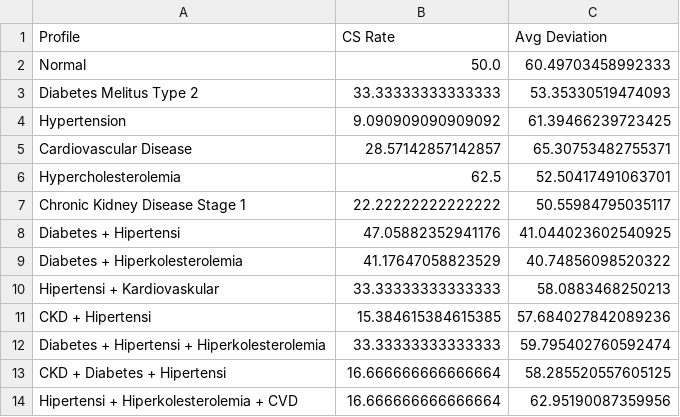
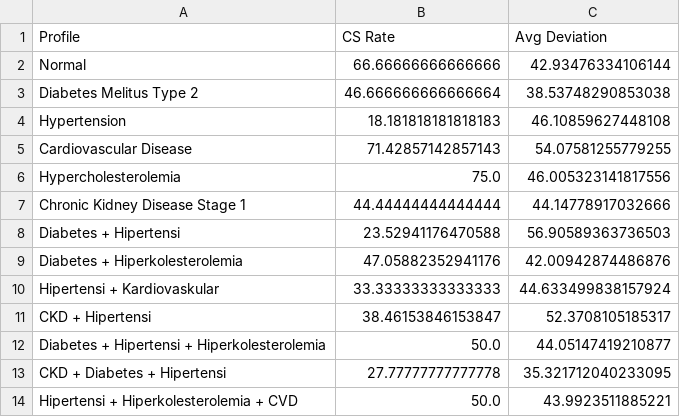
Before and after one commit to dickyfp6/chronobite, a CSV file: E. Evaluation/output/greedy/summary.csv, drawn as a sheet.

```diff
--- a/E. Evaluation/output/greedy/summary.csv
+++ b/E. Evaluation/output/greedy/summary.csv
@@ -1,14 +1,14 @@
 Profile,CS Rate,Avg Deviation
-Normal,50.0,60.49703458992333
-Diabetes Melitus Type 2,33.33333333333333,53.35330519474093
-Hypertension,9.090909090909092,61.39466239723425
-Cardiovascular Disease,28.57142857142857,65.30753482755371
-Hypercholesterolemia,62.5,52.50417491063701
-Chronic Kidney Disease Stage 1,22.22222222222222,50.55984795035117
-Diabetes + Hipertensi,47.05882352941176,41.044023602540925
-Diabetes + Hiperkolesterolemia,41.17647058823529,40.74856098520322
-Hipertensi + Kardiovaskular,33.33333333333333,58.0883468250213
-CKD + Hipertensi,15.384615384615385,57.684027842089236
-Diabetes + Hipertensi + Hiperkolesterolemia,33.33333333333333,59.795402760592474
-CKD + Diabetes + Hipertensi,16.666666666666664,58.285520557605125
-Hipertensi + Hiperkolesterolemia + CVD,16.666666666666664,62.95190087359956
+Normal,66.66666666666666,42.93476334106144
+Diabetes Melitus Type 2,46.666666666666664,38.53748290853038
+Hypertension,18.181818181818183,46.10859627448108
+Cardiovascular Disease,71.42857142857143,54.07581255779255
+Hypercholesterolemia,75.0,46.005323141817556
+Chronic Kidney Disease Stage 1,44.44444444444444,44.14778917032666
+Diabetes + Hipertensi,23.52941176470588,56.90589363736503
+Diabetes + Hiperkolesterolemia,47.05882352941176,42.00942874486876
+Hipertensi + Kardiovaskular,33.33333333333333,44.633499838157924
+CKD + Hipertensi,38.46153846153847,52.3708105185317
+Diabetes + Hipertensi + Hiperkolesterolemia,50.0,44.05147419210877
+CKD + Diabetes + Hipertensi,27.77777777777778,35.321712040233095
+Hipertensi + Hiperkolesterolemia + CVD,50.0,43.9923511885221
```
Also changed, not shown: E. Evaluation/output/ga/summary.csv, 46 other files.
